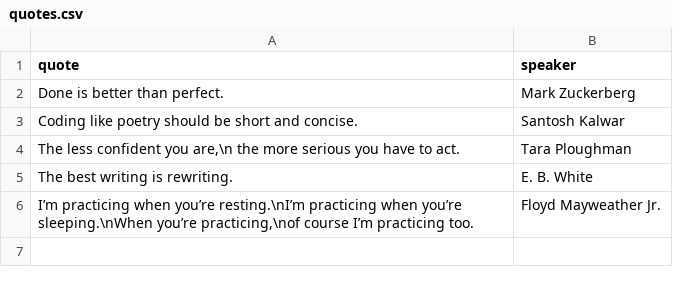
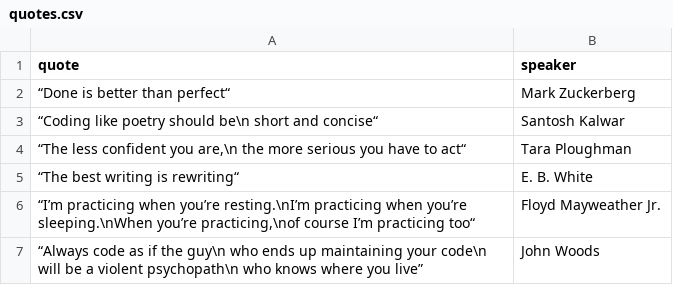
Before and after one commit to steinwand6/display-on-epaper, a CSV file: assets/texts/quotes.csv, drawn as a sheet.

Commit message:
add and fix quotes

```diff
--- a/assets/texts/quotes.csv
+++ b/assets/texts/quotes.csv
@@ -1,6 +1,7 @@
 quote,speaker
-"Done is better than perfect.","Mark Zuckerberg"
-"Coding like poetry should be short and concise.","Santosh Kalwar"
-"The less confident you are,\n the more serious you have to act.","Tara Ploughman"
-"The best writing is rewriting.","E. B. White"
-"I’m practicing when you’re resting.\nI’m practicing when you’re sleeping.\nWhen you’re practicing,\nof course I’m practicing too.","Floyd Mayweather Jr."
+"“Done is better than perfect“","Mark Zuckerberg"
+"“Coding like poetry should be\n short and concise“","Santosh Kalwar"
+"“The less confident you are,\n the more serious you have to act“","Tara Ploughman"
+"“The best writing is rewriting“","E. B. White"
+"“I’m practicing when you’re resting.\nI’m practicing when you’re sleeping.\nWhen you’re practicing,\nof course I’m practicing too“","Floyd Mayweather Jr."
+"“Always code as if the guy\n who ends up maintaining your code\n will be a violent psychopath\n who knows where you live”","John Woods"
```
